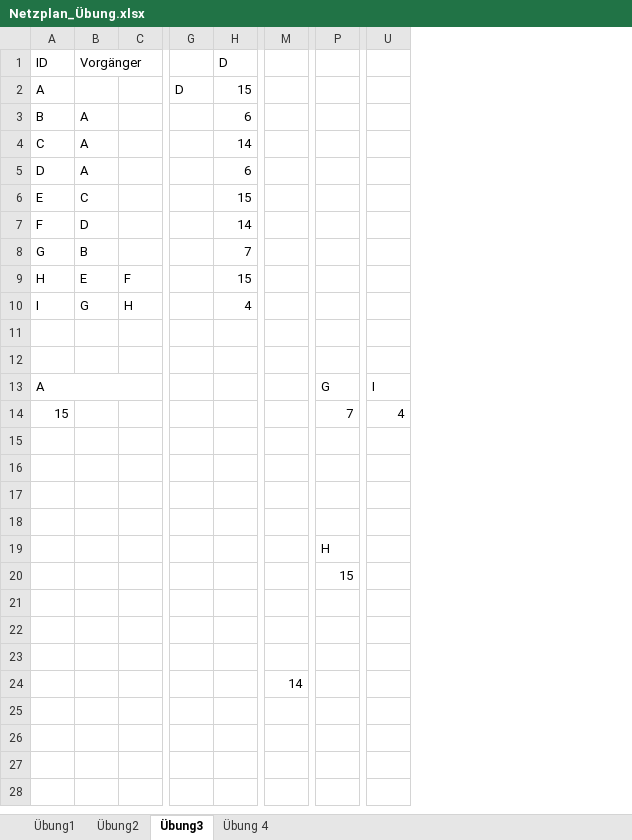
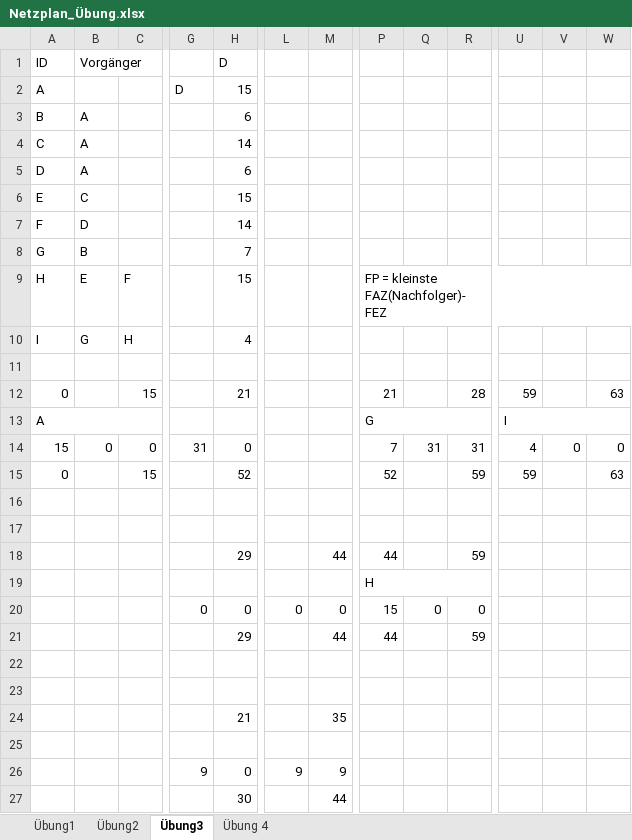
Before and after one commit to SebastianMeisel/QM_PM, an Excel workbook: FIAEB Übungen/Netzplan_Übung.xlsx, sheet Übung3, drawn as a sheet; only a part is shown, gaps mark what is left out; values as stored, in another font and other column widths than the file's, no cell formats; conditional formats not drawn; removed rows and columns are numbered as before the commit, all else as after; rows hold the shown columns only; the diff covers the shown part only; the diff names each change by its address in the sheet, - before the commit and + after, or states it on an @@ line.

Commit message:
Lösung Übung 2 und 3

```diff
--- a/FIAEB Übungen/Netzplan_Übung.xlsx (sheet Übung3)
+++ b/FIAEB Übungen/Netzplan_Übung.xlsx (sheet Übung3)
-column M, empty
+column L, row 26: 9
+column M, rows 24-26: 35 |  | 9
+column Q, row 14: 31
+column R, rows 12-14: 28 |  | 31
+column V, row 14: 0
+column W, rows 12-14: 63 |  | 0
-P9: (empty)
+P9: FP = kleinste FAZ(Nachfolger)- FEZ
+P9:W9 merged
-row 12: (empty)
+row 12: 0 |  | 15 |  | 21 |  |  | 21 |  | 28 | 59 |  | 63
+U13:W13 merged
-B14 (Vorgänger): (empty)
+B14 (Vorgänger): 0
-C14: (empty)
+C14: 0
-G14: (empty)
+G14: 31
-H14 (D): (empty)
+H14 (D): 0
+row 15: 0 |  | 15 |  | 52 |  |  | 52 |  | 59 | 59 |  | 63
+row 18:  |  |  |  | 29 |  | 44 | 44 |  | 59
+row 20:  |  |  | 0 | 0 | 0 | 0 | 15 | 0 | 0
+row 21:  |  |  |  | 29 |  | 44 | 44 |  | 59
-row 20:  |  |  |  |  |  | 15
-row 24: (empty)
+row 24:  |  |  |  | 21 |  | 35
-row 22: (empty)
-row 23: (empty)
-row 24:  |  |  |  |  | 14
-G26: (empty)
+G26: 9
-H26 (D): (empty)
+H26 (D): 0
+row 27:  |  |  |  | 30 |  | 44
```
Also changed, not shown: 3 removed columns elsewhere in this sheet, sheet Übung2, cell formats.
